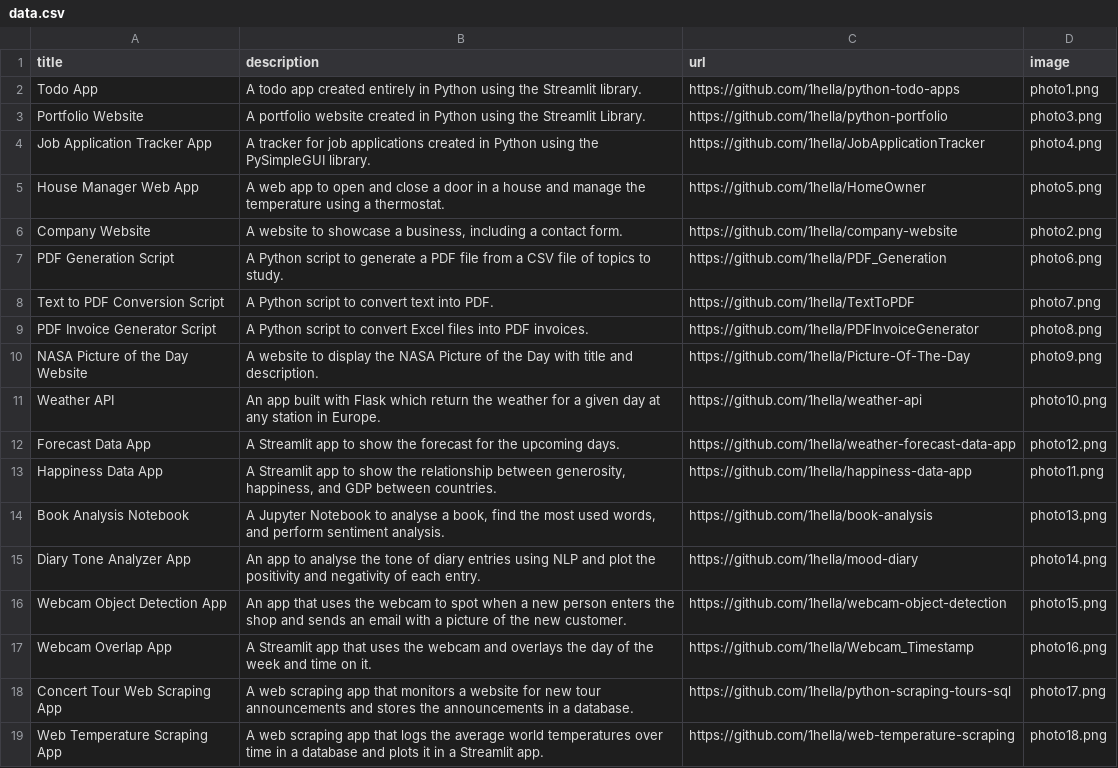
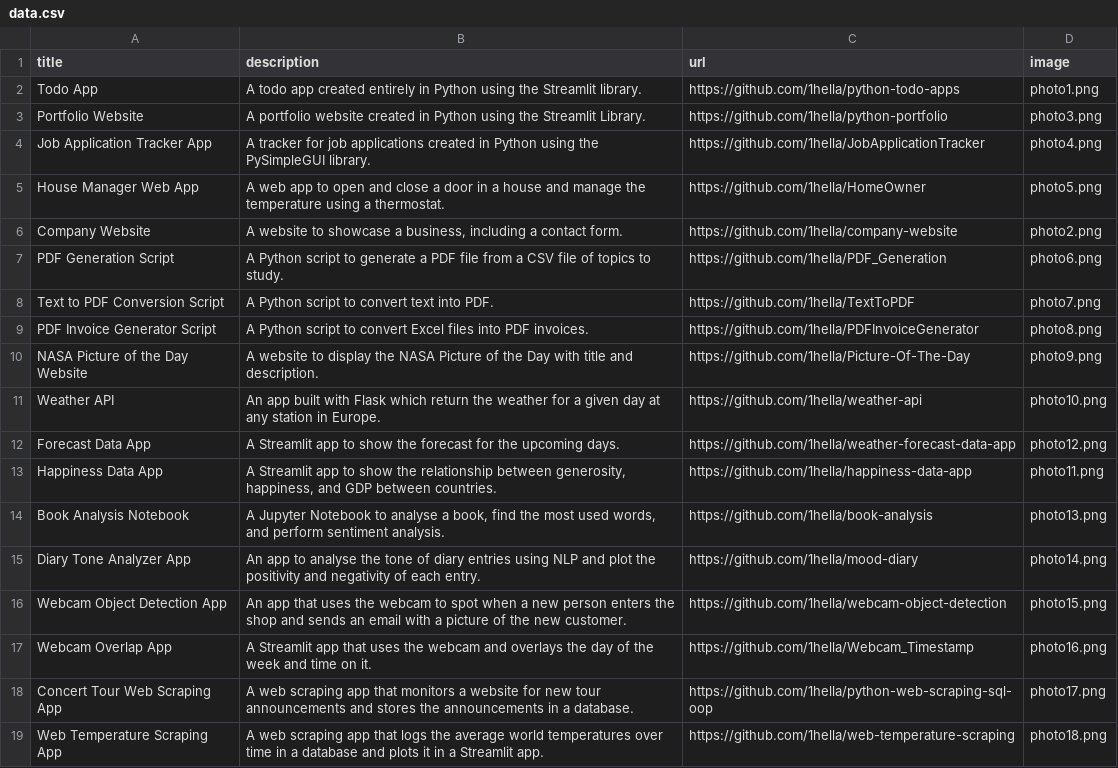
Before and after one commit to 1hella/python-portfolio, a CSV file: data/data.csv, drawn as a sheet.

Commit message:
change a project

```diff
--- a/data/data.csv
+++ b/data/data.csv
@@ -17,3 +17,3 @@ Webcam Object Detection App; An app that uses the webcam to spot when a new pers
 Webcam Overlap App; A Streamlit app that uses the webcam and overlays the day of the week and time on it.;https://github.com/1hella/Webcam_Timestamp;photo16.png
-Concert Tour Web Scraping App; A web scraping app that monitors a website for new tour announcements and stores the announcements in a database.;https://github.com/1hella/python-scraping-tours-sql;photo17.png
+Concert Tour Web Scraping App; A web scraping app that monitors a website for new tour announcements and stores the announcements in a database.;https://github.com/1hella/python-web-scraping-sql-oop;photo17.png
 Web Temperature Scraping App; A web scraping app that logs the average world temperatures over time in a database and plots it in a Streamlit app.;https://github.com/1hella/web-temperature-scraping;photo18.png
```
